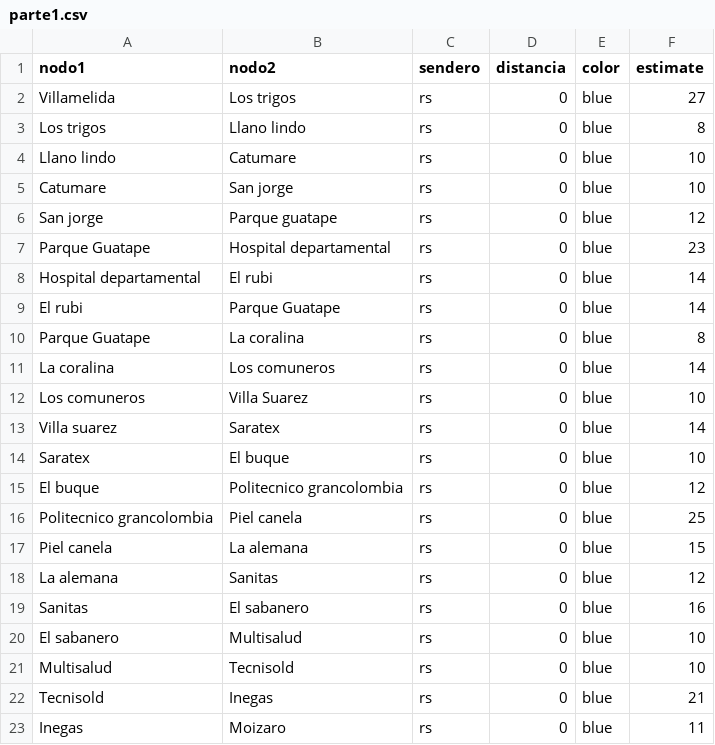
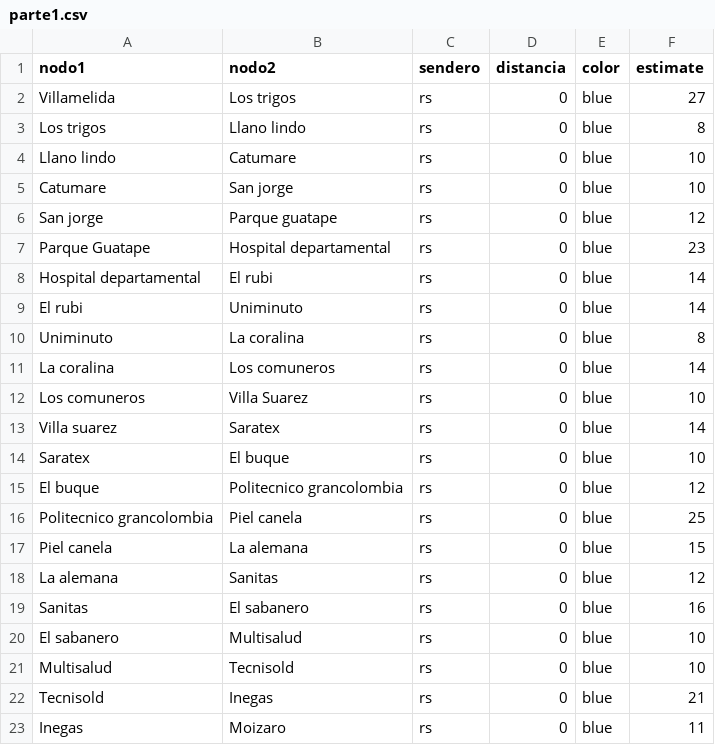
Before and after one commit to Ximena2705/-Proyecto, a CSV file: parte1.csv, drawn as a sheet.

Commit message:
Update parte1.csv

```diff
--- a/parte1.csv
+++ b/parte1.csv
@@ -8,4 +8,4 @@ Parque Guatape,Hospital departamental,rs,0,blue,23
 Hospital departamental,El rubi,rs,0,blue,14
-El rubi,Parque Guatape,rs,0,blue,14
-Parque Guatape,La coralina,rs,0,blue,8
+El rubi, Uniminuto,rs,0,blue,14
+Uniminuto,La coralina,rs,0,blue,8
 La coralina,Los comuneros,rs,0,blue,14
```
